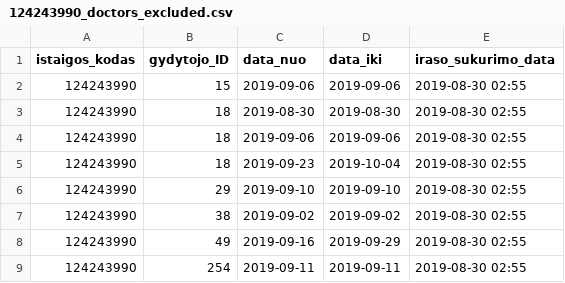
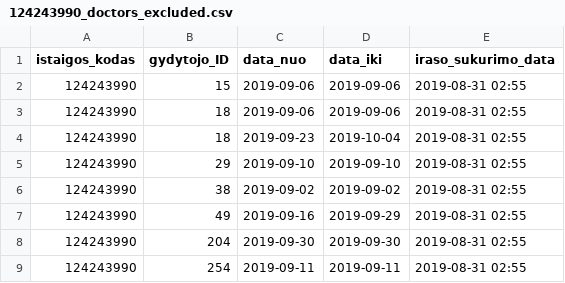
Before and after one commit to vilnius/naujininku-poliklinika, a CSV file: 124243990_doctors_excluded.csv, drawn as a sheet.

```diff
--- a/124243990_doctors_excluded.csv
+++ b/124243990_doctors_excluded.csv
@@ -1,9 +1,9 @@
 istaigos_kodas;gydytojo_ID;data_nuo;data_iki;iraso_sukurimo_data
-124243990;15;2019-09-06;2019-09-06;2019-08-30 02:55
-124243990;18;2019-08-30;2019-08-30;2019-08-30 02:55
-124243990;18;2019-09-06;2019-09-06;2019-08-30 02:55
-124243990;18;2019-09-23;2019-10-04;2019-08-30 02:55
-124243990;29;2019-09-10;2019-09-10;2019-08-30 02:55
-124243990;38;2019-09-02;2019-09-02;2019-08-30 02:55
-124243990;49;2019-09-16;2019-09-29;2019-08-30 02:55
-124243990;254;2019-09-11;2019-09-11;2019-08-30 02:55
+124243990;15;2019-09-06;2019-09-06;2019-08-31 02:55
+124243990;18;2019-09-06;2019-09-06;2019-08-31 02:55
+124243990;18;2019-09-23;2019-10-04;2019-08-31 02:55
+124243990;29;2019-09-10;2019-09-10;2019-08-31 02:55
+124243990;38;2019-09-02;2019-09-02;2019-08-31 02:55
+124243990;49;2019-09-16;2019-09-29;2019-08-31 02:55
+124243990;204;2019-09-30;2019-09-30;2019-08-31 02:55
+124243990;254;2019-09-11;2019-09-11;2019-08-31 02:55
```
Also changed, not shown: 124243990_family_doctors_list.csv, 124243990_free_registrations.csv.
